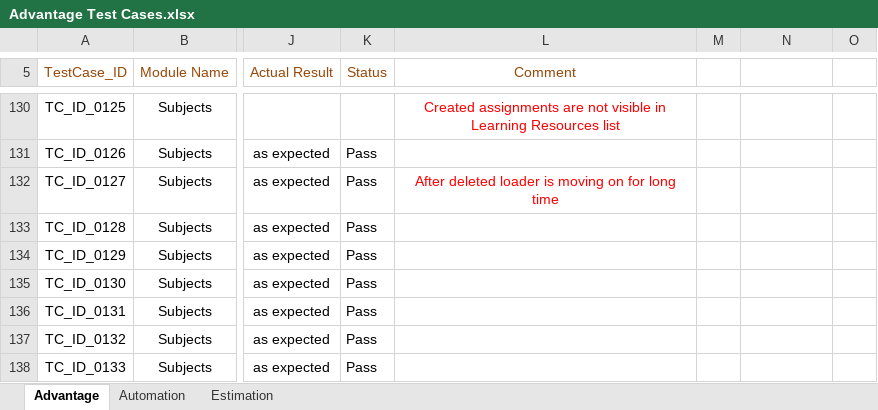
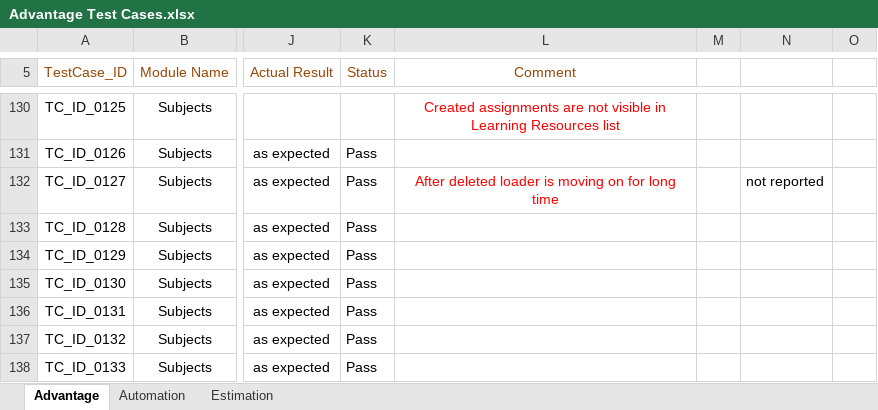
Before and after one commit to jayyadav89/Oxford-Repository, an Excel workbook: Advantage Test Cases.xlsx, sheet Advantage, drawn as a sheet; only a part is shown, gaps mark what is left out; values as stored, in another font and other column widths than the file's, no borders; the diff names each change by its address in the sheet, - before the commit and + after, or states it on an @@ line.

```diff
--- a/Advantage Test Cases.xlsx (sheet Advantage)
+++ b/Advantage Test Cases.xlsx (sheet Advantage)
-N132: (empty)
+N132: not reported
```
Also changed, not shown: sheet Automation, 6 other files.
